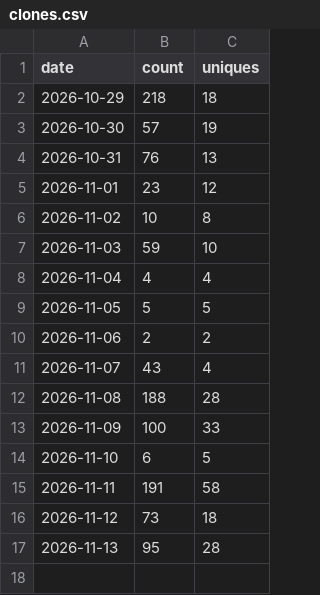
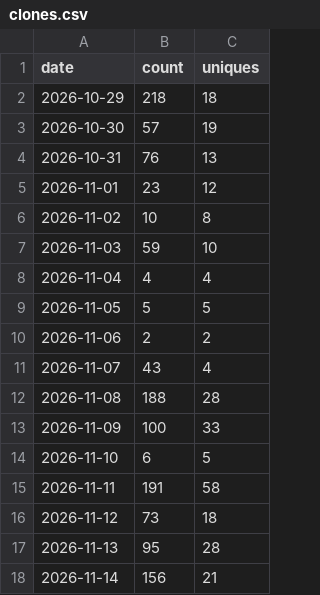
Before and after one commit to glnreddy421/klew, a CSV file: stats/clones.csv, drawn as a sheet.

```diff
--- a/stats/clones.csv
+++ b/stats/clones.csv
@@ -17 +17,2 @@ date,count,uniques
 2026-11-13,95,28
+2026-11-14,156,21
```
Also changed, not shown: stats/downloads.csv, stats/paths.csv, 3 other files.
